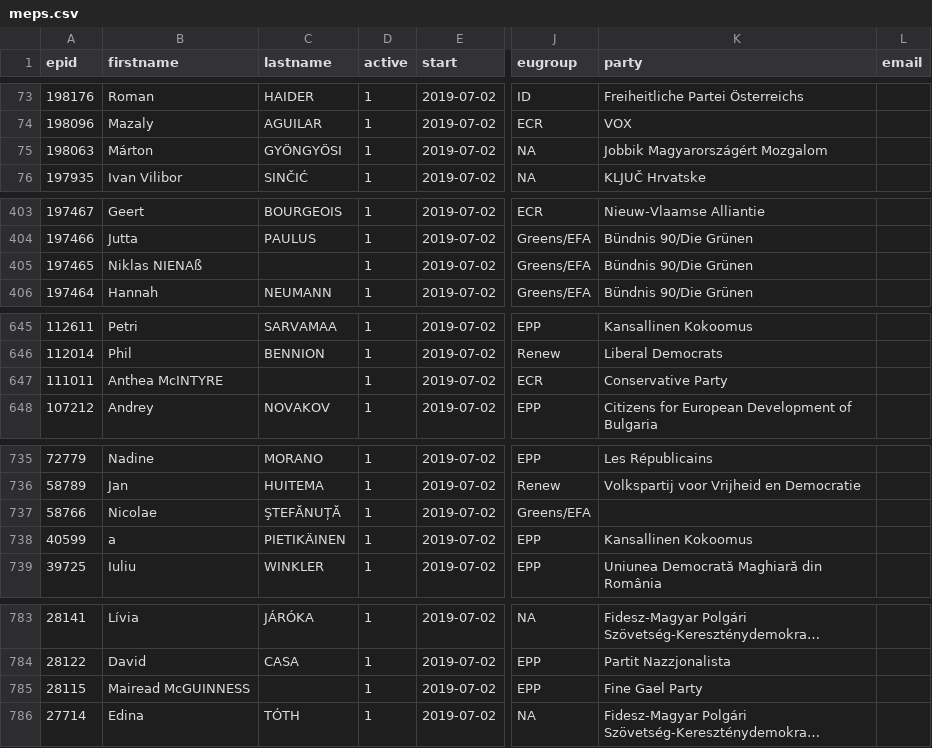
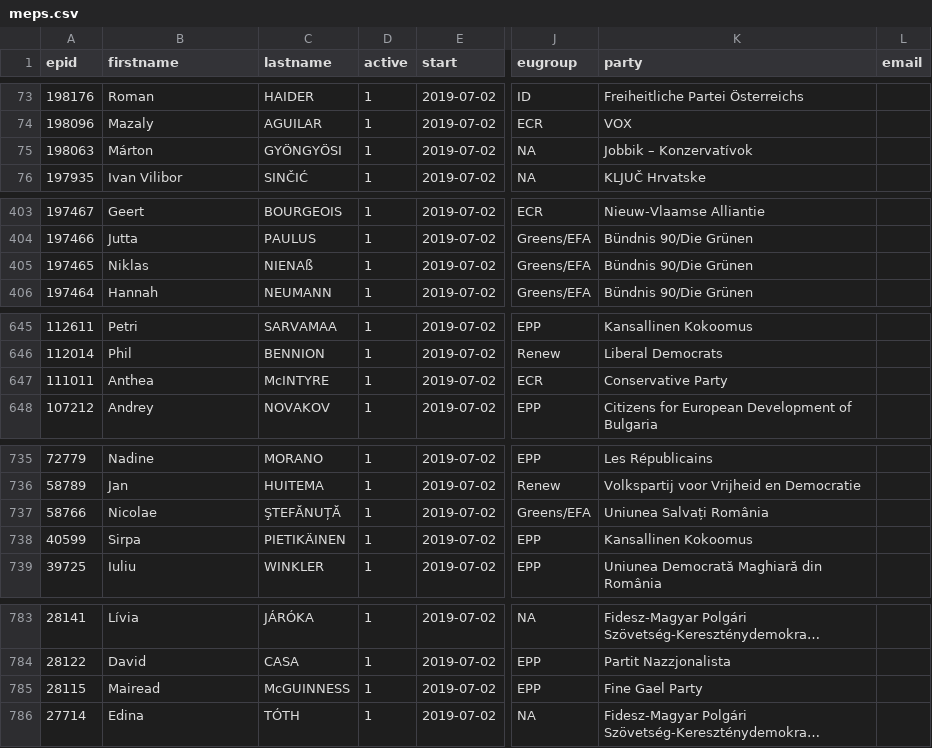
Before and after one commit to TechToThePeople/parlparse, a CSV file: data/meps.csv, drawn as a sheet; only a part is shown, gaps mark what is left out; long unchanged cells end in …; the diff covers the shown part only; the diff names each change by its address in the sheet, - before the commit and + after, or states it on an @@ line.

```diff
--- a/data/meps.csv
+++ b/data/meps.csv
-K75 (party): Jobbik Magyarországért Mozgalom
+K75 (party): Jobbik – Konzervatívok
-B405 (firstname): Niklas NIENAß
+B405 (firstname): Niklas
-C405 (lastname): (empty)
+C405 (lastname): NIENAß
-B647 (firstname): Anthea McINTYRE
+B647 (firstname): Anthea
-C647 (lastname): (empty)
+C647 (lastname): McINTYRE
-K737 (party): (empty)
+K737 (party): Uniunea Salvați România
-B738 (firstname): a
+B738 (firstname): Sirpa
-B785 (firstname): Mairead McGUINNESS
+B785 (firstname): Mairead
-C785 (lastname): (empty)
+C785 (lastname): McGUINNESS
```
Also changed, not shown: 57 edited cells elsewhere in this file.
